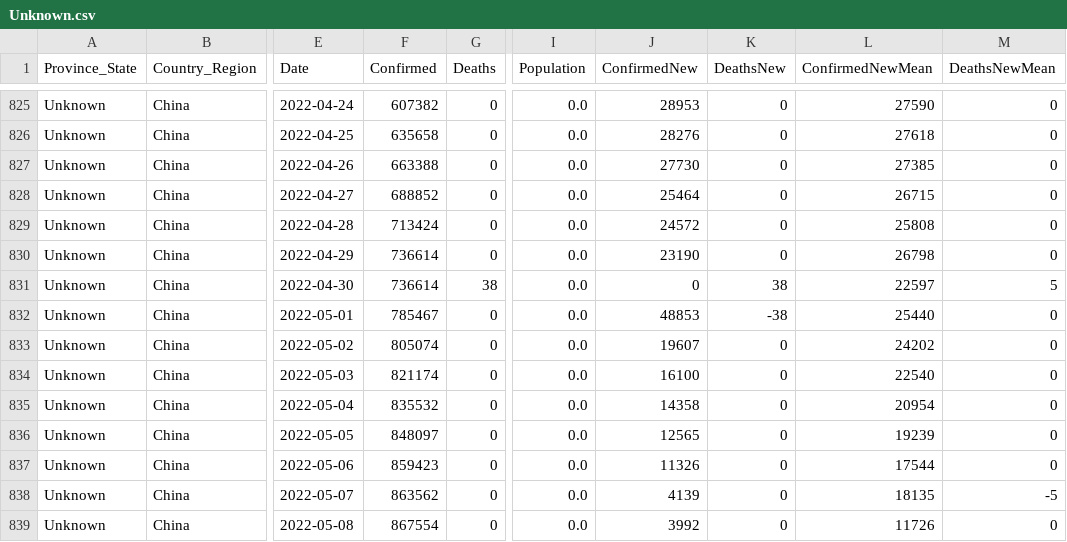
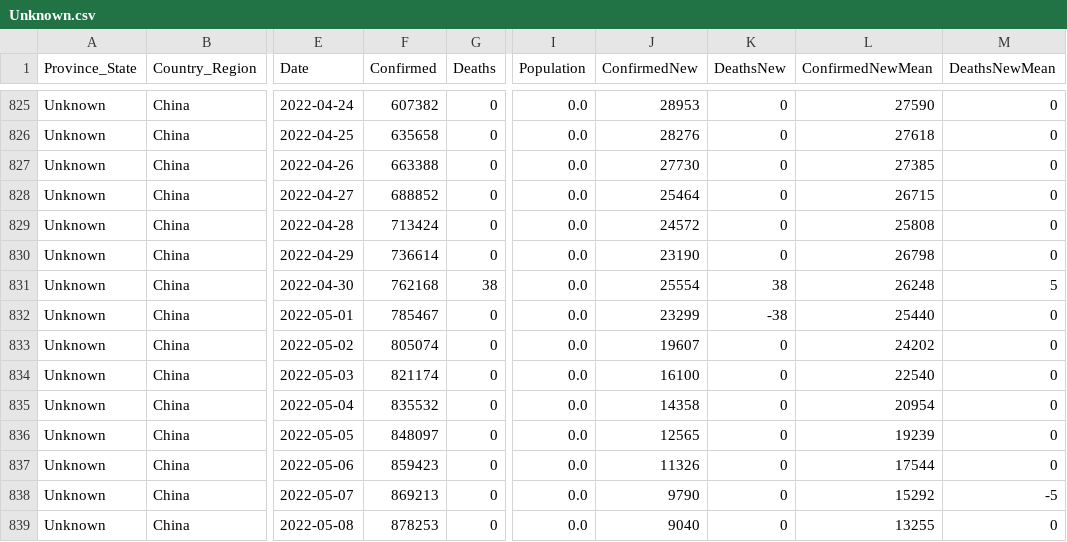
Before and after one commit to jpaulhart/BC-Covid-19-Data, a CSV file: CSV_Files/Unknown.csv, drawn as a sheet; only a part is shown, gaps mark what is left out; the diff names each change by its address in the sheet, - before the commit and + after, or states it on an @@ line.

```diff
--- a/CSV_Files/Unknown.csv
+++ b/CSV_Files/Unknown.csv
-F831 (Confirmed): 736614
+F831 (Confirmed): 762168
-J831 (ConfirmedNew): 0
+J831 (ConfirmedNew): 25554
-L831 (ConfirmedNewMean): 22597
+L831 (ConfirmedNewMean): 26248
-J832 (ConfirmedNew): 48853
+J832 (ConfirmedNew): 23299
-F838 (Confirmed): 863562
+F838 (Confirmed): 869213
-J838 (ConfirmedNew): 4139
+J838 (ConfirmedNew): 9790
-L838 (ConfirmedNewMean): 18135
+L838 (ConfirmedNewMean): 15292
-F839 (Confirmed): 867554
+F839 (Confirmed): 878253
-J839 (ConfirmedNew): 3992
+J839 (ConfirmedNew): 9040
-L839 (ConfirmedNewMean): 11726
+L839 (ConfirmedNewMean): 13255
```
Also changed, not shown: CSV_Files/China.csv, CSV_Files/Spain.csv.
